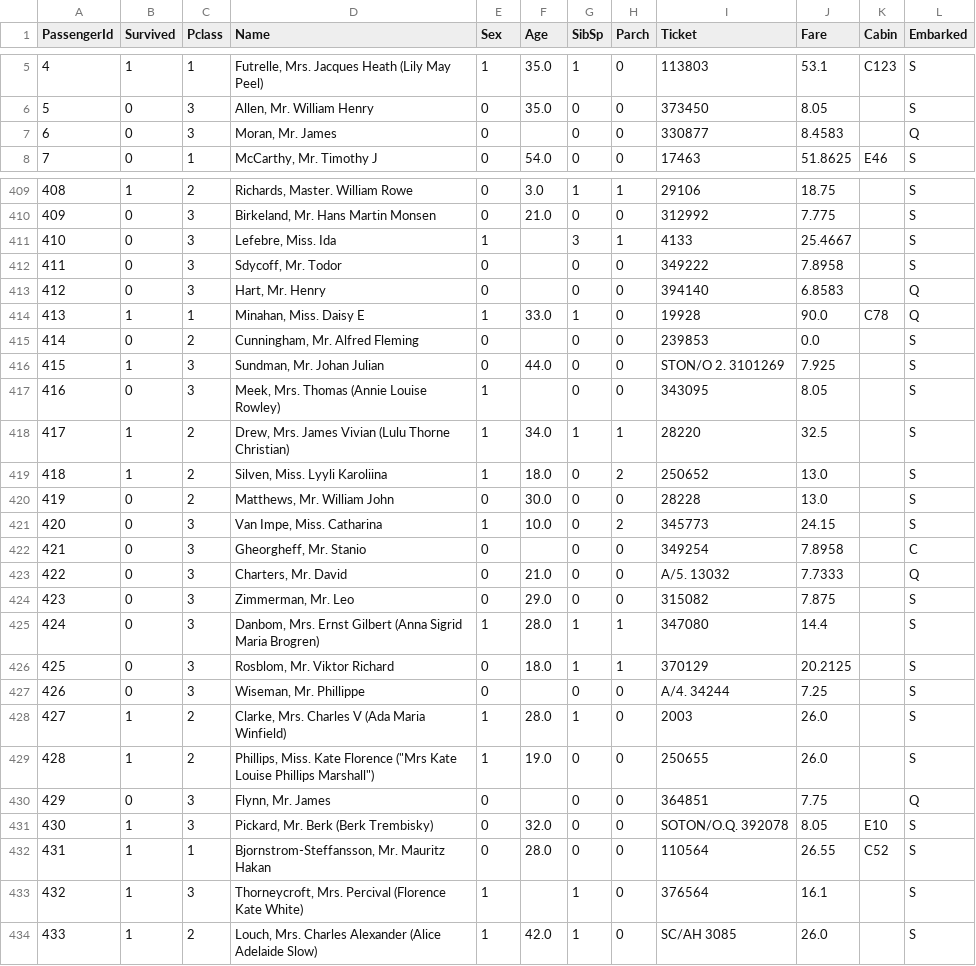
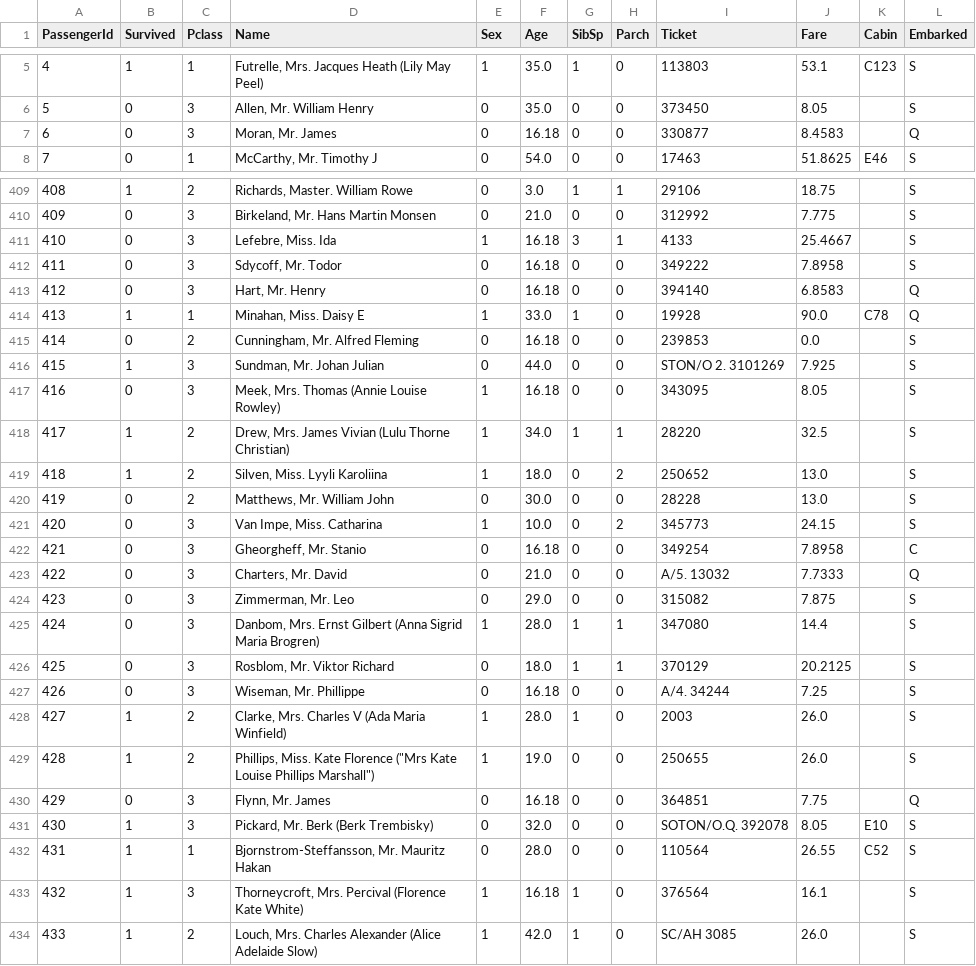
Before and after one commit to ricardo0129/titanic_data, a CSV file: train_better.csv, drawn as a sheet; only a part is shown, gaps mark what is left out; the diff covers the shown part only.

```diff
--- a/train_better.csv
+++ b/train_better.csv
@@ -6,3 +6,3 @@ PassengerId,Survived,Pclass,Name,Sex,Age,SibSp,Parch,Ticket,Fare,Cabin,Embarked
 5,0,3,"Allen, Mr. William Henry",0,35.0,0,0,373450,8.05,,S
-6,0,3,"Moran, Mr. James",0,,0,0,330877,8.4583,,Q
+6,0,3,"Moran, Mr. James",0,16.18,0,0,330877,8.4583,,Q
 7,0,1,"McCarthy, Mr. Timothy J",0,54.0,0,0,17463,51.8625,E46,S
@@ -410,9 +410,9 @@ PassengerId,Survived,Pclass,Name,Sex,Age,SibSp,Parch,Ticket,Fare,Cabin,Embarked
 409,0,3,"Birkeland, Mr. Hans Martin Monsen",0,21.0,0,0,312992,7.775,,S
-410,0,3,"Lefebre, Miss. Ida",1,,3,1,4133,25.4667,,S
-411,0,3,"Sdycoff, Mr. Todor",0,,0,0,349222,7.8958,,S
-412,0,3,"Hart, Mr. Henry",0,,0,0,394140,6.8583,,Q
+410,0,3,"Lefebre, Miss. Ida",1,16.18,3,1,4133,25.4667,,S
+411,0,3,"Sdycoff, Mr. Todor",0,16.18,0,0,349222,7.8958,,S
+412,0,3,"Hart, Mr. Henry",0,16.18,0,0,394140,6.8583,,Q
 413,1,1,"Minahan, Miss. Daisy E",1,33.0,1,0,19928,90.0,C78,Q
-414,0,2,"Cunningham, Mr. Alfred Fleming",0,,0,0,239853,0.0,,S
+414,0,2,"Cunningham, Mr. Alfred Fleming",0,16.18,0,0,239853,0.0,,S
 415,1,3,"Sundman, Mr. Johan Julian",0,44.0,0,0,STON/O 2. 3101269,7.925,,S
-416,0,3,"Meek, Mrs. Thomas (Annie Louise Rowley)",1,,0,0,343095,8.05,,S
+416,0,3,"Meek, Mrs. Thomas (Annie Louise Rowley)",1,16.18,0,0,343095,8.05,,S
 417,1,2,"Drew, Mrs. James Vivian (Lulu Thorne Christian)",1,34.0,1,1,28220,32.5,,S
@@ -421,3 +421,3 @@ PassengerId,Survived,Pclass,Name,Sex,Age,SibSp,Parch,Ticket,Fare,Cabin,Embarked
 420,0,3,"Van Impe, Miss. Catharina",1,10.0,0,2,345773,24.15,,S
-421,0,3,"Gheorgheff, Mr. Stanio",0,,0,0,349254,7.8958,,C
+421,0,3,"Gheorgheff, Mr. Stanio",0,16.18,0,0,349254,7.8958,,C
 422,0,3,"Charters, Mr. David",0,21.0,0,0,A/5. 13032,7.7333,,Q
@@ -426,9 +426,9 @@ PassengerId,Survived,Pclass,Name,Sex,Age,SibSp,Parch,Ticket,Fare,Cabin,Embarked
 425,0,3,"Rosblom, Mr. Viktor Richard",0,18.0,1,1,370129,20.2125,,S
-426,0,3,"Wiseman, Mr. Phillippe",0,,0,0,A/4. 34244,7.25,,S
+426,0,3,"Wiseman, Mr. Phillippe",0,16.18,0,0,A/4. 34244,7.25,,S
 427,1,2,"Clarke, Mrs. Charles V (Ada Maria Winfield)",1,28.0,1,0,2003,26.0,,S
 428,1,2,"Phillips, Miss. Kate Florence (""Mrs Kate Louise Phillips Marshall"")",1,19.0,0,0,250655,26.0,,S
-429,0,3,"Flynn, Mr. James",0,,0,0,364851,7.75,,Q
+429,0,3,"Flynn, Mr. James",0,16.18,0,0,364851,7.75,,Q
 430,1,3,"Pickard, Mr. Berk (Berk Trembisky)",0,32.0,0,0,SOTON/O.Q. 392078,8.05,E10,S
 431,1,1,"Bjornstrom-Steffansson, Mr. Mauritz Hakan",0,28.0,0,0,110564,26.55,C52,S
-432,1,3,"Thorneycroft, Mrs. Percival (Florence Kate White)",1,,1,0,376564,16.1,,S
+432,1,3,"Thorneycroft, Mrs. Percival (Florence Kate White)",1,16.18,1,0,376564,16.1,,S
 433,1,2,"Louch, Mrs. Charles Alexander (Alice Adelaide Slow)",1,42.0,1,0,SC/AH 3085,26.0,,S
```
Also changed, not shown: 167 edited cells elsewhere in this file, 1 other file.
